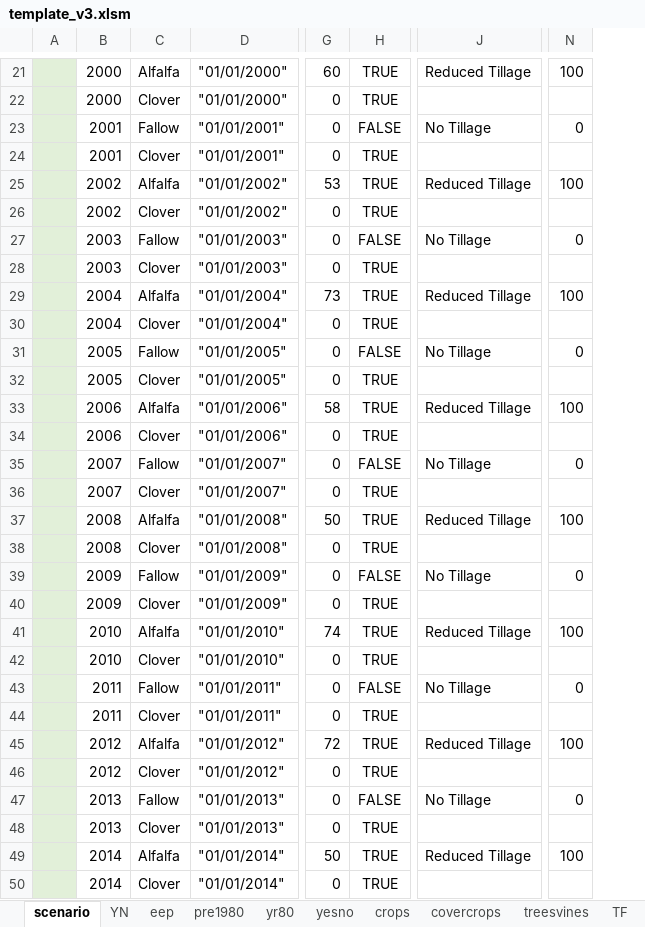
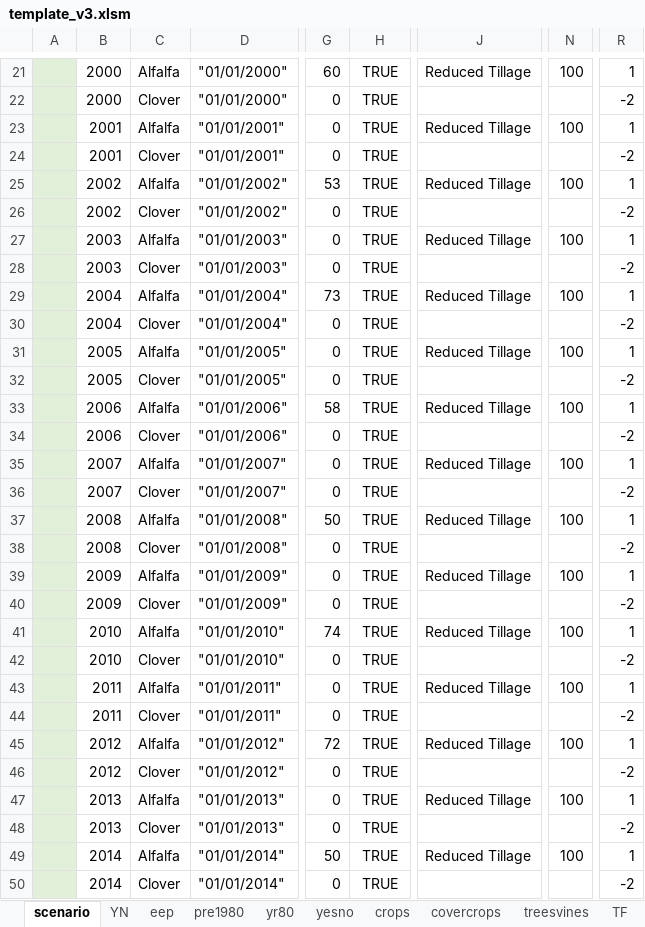
Before and after one commit to Ecotrust/COMET-Farm, an Excel workbook: template_v3.xlsm, sheet scenario, drawn as a sheet; only a part is shown, gaps mark what is left out; values as stored, in another font and other column widths than the file's, no borders; the diff covers the shown part only; the diff names each change by its address in the sheet, - before the commit and + after, or states it on an @@ line.

```diff
--- a/template_v3.xlsm (sheet scenario)
+++ b/template_v3.xlsm (sheet scenario)
+column R, rows 21-50: 1 | -2 | 1 | -2 | 1 | -2 | 1 | -2 | 1 | -2 | 1 | -2 | 1 | -2 | 1 | -2 | 1 | -2 | 1 | -2 | 1 | -2 | 1 | -2 | 1 | -2 | 1 | -2 | 1 | -2
-C23: Fallow
+C23: Alfalfa
-H23: FALSE
+H23: TRUE
-J23: No Tillage
+J23: Reduced Tillage
-N23: 0
+N23: 100
-C27: Fallow
+C27: Alfalfa
-H27: FALSE
+H27: TRUE
-J27: No Tillage
+J27: Reduced Tillage
-N27: 0
+N27: 100
-C31: Fallow
+C31: Alfalfa
-H31: FALSE
+H31: TRUE
-J31: No Tillage
+J31: Reduced Tillage
-N31: 0
+N31: 100
-C35: Fallow
+C35: Alfalfa
-H35: FALSE
+H35: TRUE
-J35: No Tillage
+J35: Reduced Tillage
-N35: 0
+N35: 100
-C39: Fallow
+C39: Alfalfa
-H39: FALSE
+H39: TRUE
-J39: No Tillage
+J39: Reduced Tillage
-N39: 0
+N39: 100
-C43: Fallow
+C43: Alfalfa
-H43: FALSE
+H43: TRUE
-J43: No Tillage
+J43: Reduced Tillage
-N43: 0
+N43: 100
-C47: Fallow
+C47: Alfalfa
-H47: FALSE
+H47: TRUE
-J47: No Tillage
+J47: Reduced Tillage
-N47: 0
+N47: 100
```
Also changed, not shown: 13 edited cells elsewhere in this sheet, combined_data.xlsx, 2 other files.
